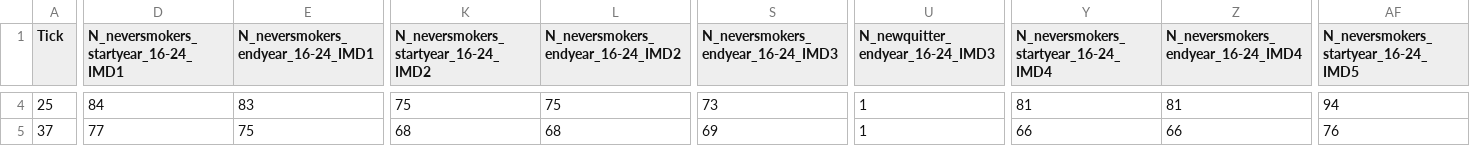
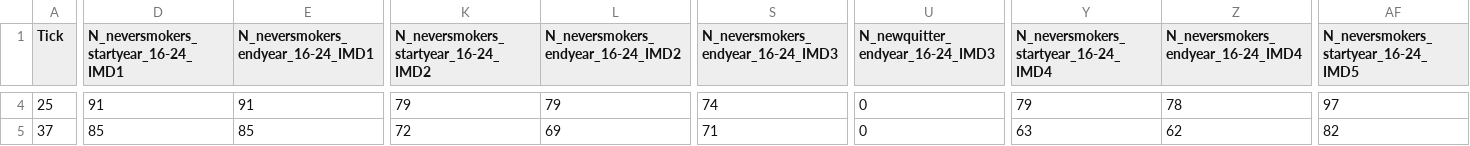
Before and after one commit to dtian09/AgentBasedSimulation, a CSV file: output/Initiation_IMD.csv, drawn as a sheet; only a part is shown, gaps mark what is left out; the diff covers the shown part only; the diff names each change by its address in the sheet, - before the commit and + after, or states it on an @@ line.

```diff
--- a/output/Initiation_IMD.csv
+++ b/output/Initiation_IMD.csv
-D4: 84
+D4: 91
-E4: 83
+E4: 91
-K4: 75
+K4: 79
-L4: 75
+L4: 79
-S4: 73
+S4: 74
-U4:U5 (N_newquitter_endyear_16-24_IMD3): 1
+U4:U5 (N_newquitter_endyear_16-24_IMD3): 0
-Y4: 81
+Y4: 79
-Z4: 81
+Z4: 78
-AF4: 94
+AF4: 97
-D5: 77
+D5: 85
-E5: 75
+E5: 85
-K5: 68
+K5: 72
-L5: 68
+L5: 69
-S5: 69
+S5: 71
-Y5: 66
+Y5: 63
-Z5: 66
+Z5: 62
-AF5: 76
+AF5: 82
```
Also changed, not shown: 99 edited cells elsewhere in this file, output/Initiation_sex.csv, output/Quit_IMD.csv, 5 other files.
